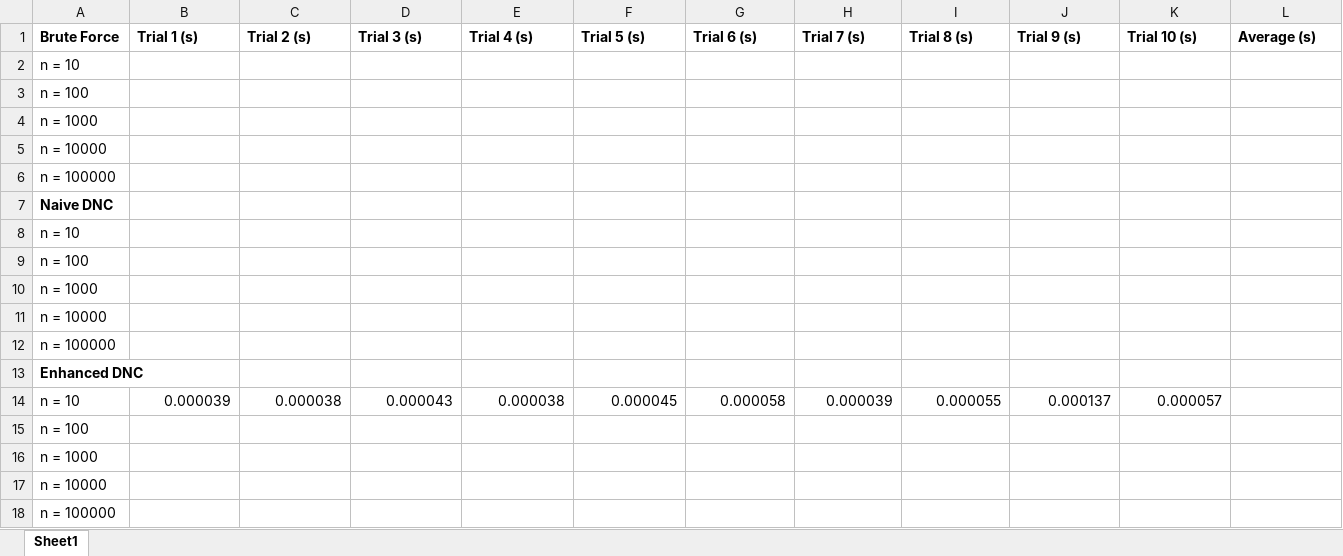
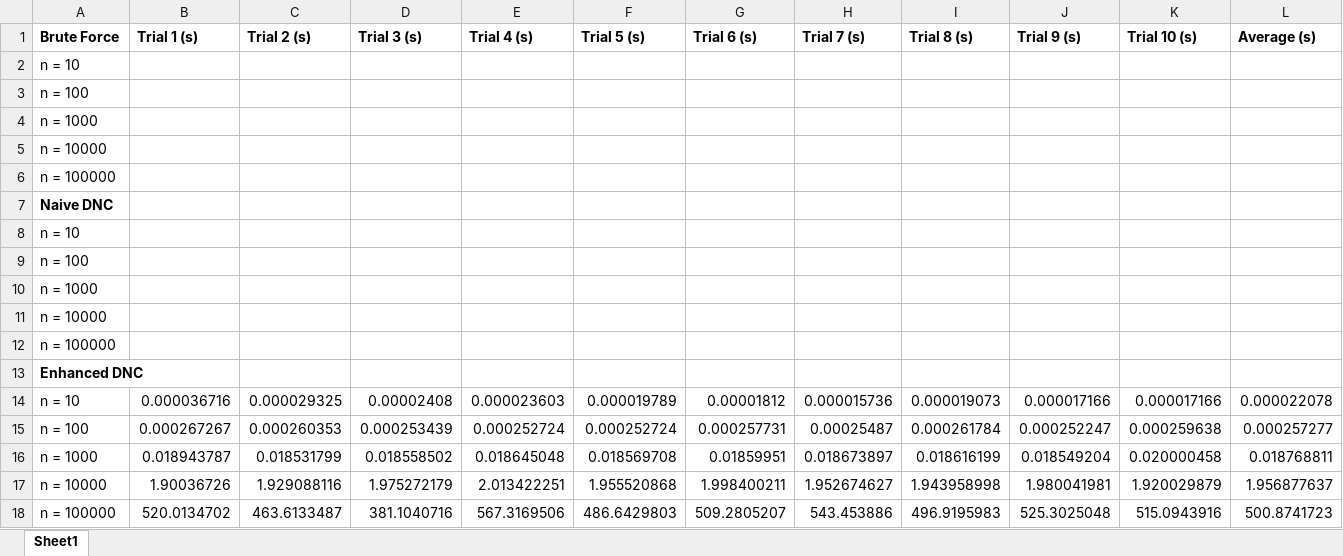
Before and after one commit to troydiaz/CS325-IA1, an Excel workbook: Empirical Runtime Data.xlsx, sheet Sheet1, drawn as a sheet; only a part is shown; values as stored, in another font and other column widths than the file's, no borders; removed rows and columns are numbered as before the commit, all else as after; rows hold the shown columns only; the diff names each change by its address in the sheet, - before the commit and + after, or states it on an @@ line.

Commit message:
Added empirical runtime data for enhanced dnc

```diff
--- a/Empirical Runtime Data.xlsx (sheet Sheet1)
+++ b/Empirical Runtime Data.xlsx (sheet Sheet1)
-row 14: n = 10 | 0.000039 | 0.000038 | 0.000043 | 0.000038 | 0.000045 | 0.000058 | 0.000039 | 0.000055 | 0.000137 | 0.000057
-row 15: n = 100
-row 16: n = 1000
-row 17: n = 10000
-row 18: n = 100000
+row 14: n = 10 | 0.000036716 | 0.000029325 | 0.00002408 | 0.000023603 | 0.000019789 | 0.00001812 | 0.000015736 | 0.000019073 | 0.000017166 | 0.000017166 | 0.000022078
+row 15: n = 100 | 0.000267267 | 0.000260353 | 0.000253439 | 0.000252724 | 0.000252724 | 0.000257731 | 0.00025487 | 0.000261784 | 0.000252247 | 0.000259638 | 0.000257277
+row 16: n = 1000 | 0.018943787 | 0.018531799 | 0.018558502 | 0.018645048 | 0.018569708 | 0.01859951 | 0.018673897 | 0.018616199 | 0.018549204 | 0.020000458 | 0.018768811
+row 17: n = 10000 | 1.90036726 | 1.929088116 | 1.975272179 | 2.013422251 | 1.955520868 | 1.998400211 | 1.952674627 | 1.943958998 | 1.980041981 | 1.920029879 | 1.956877637
+row 18: n = 100000 | 520.0134702 | 463.6133487 | 381.1040716 | 567.3169506 | 486.6429803 | 509.2805207 | 543.453886 | 496.9195983 | 525.3025048 | 515.0943916 | 500.8741723
```
Also changed, not shown: 2 other files.
